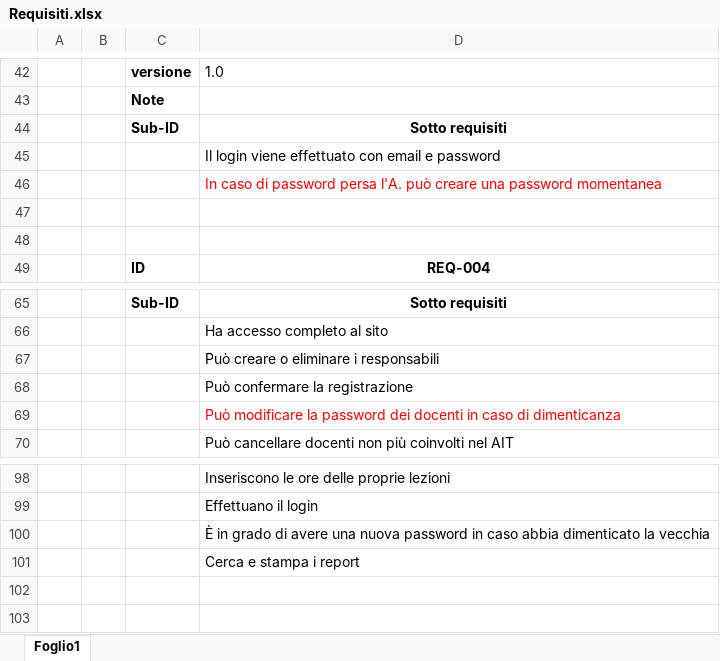
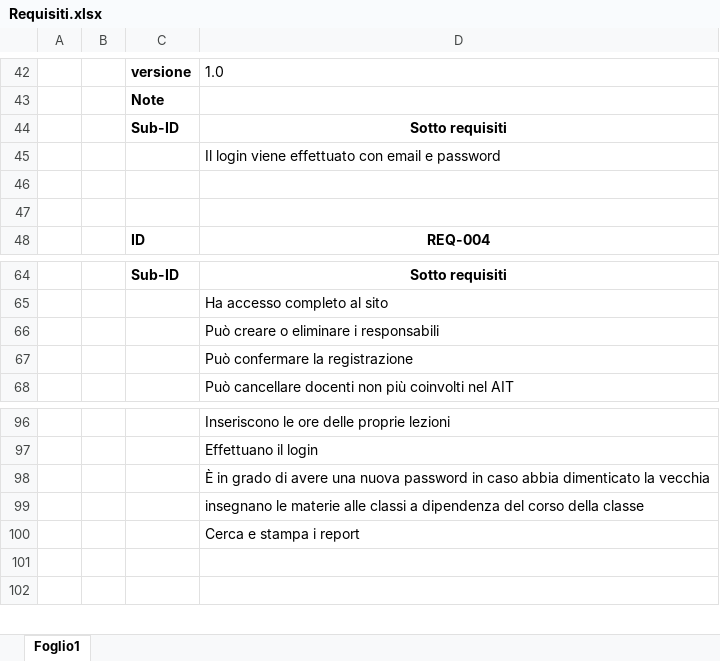
Before and after one commit to andrealupica/MPT, an Excel workbook: Progettazione/Analisi/Requisiti.xlsx, sheet Foglio1, drawn as a sheet; only a part is shown, gaps mark what is left out; values as stored, in another font and other column widths than the file's, no borders; removed rows and columns are numbered as before the commit, all else as after; the diff names each change by its address in the sheet, - before the commit and + after, or states it on an @@ line.

Commit message:
interfacce, diario,doc, gantt e requisiti

```diff
--- a/Progettazione/Analisi/Requisiti.xlsx (sheet Foglio1)
+++ b/Progettazione/Analisi/Requisiti.xlsx (sheet Foglio1)
-row 46:  |  |  | In caso di password persa l'A. può creare una password momentanea
-row 69:  |  |  | Può modificare la password dei docenti in caso di dimenticanza
+row 99:  |  |  | insegnano le materie alle classi a dipendenza del corso della classe
```
Also changed, not shown: 26 other files.
